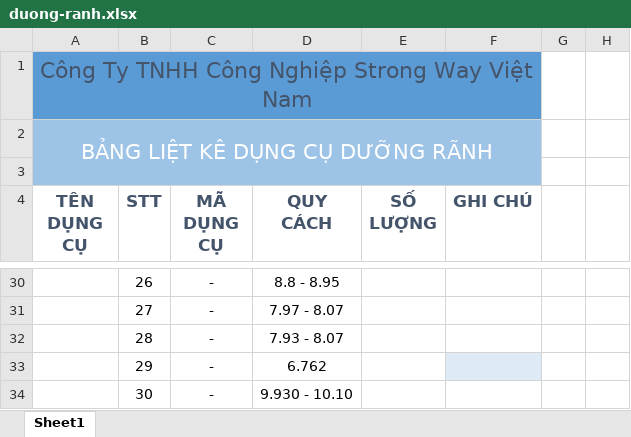
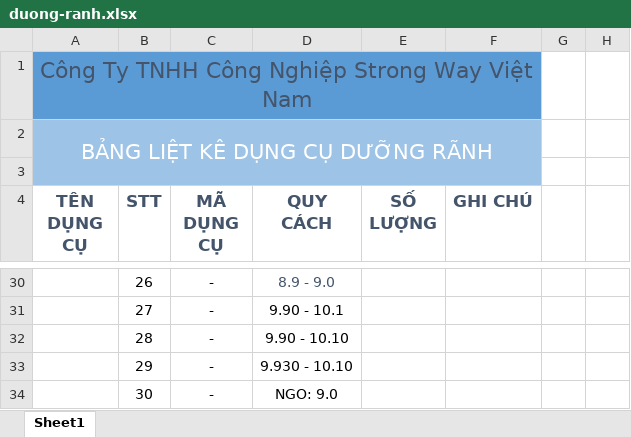
Before and after one commit to nguyenthihoangduong/strongway_dungcu, an Excel workbook: kho/duong-ranh.xlsx, sheet Sheet1, drawn as a sheet; only a part is shown, gaps mark what is left out; values as stored, in another font and other column widths than the file's, no borders; table styles not drawn; the diff covers the shown part only; the diff names each change by its address in the sheet, - before the commit and + after, or states it on an @@ line.

```diff
--- a/kho/duong-ranh.xlsx (sheet Sheet1)
+++ b/kho/duong-ranh.xlsx (sheet Sheet1)
-D30 (QUY CÁCH): 8.8 - 8.95
+D30 (QUY CÁCH): 8.9 - 9.0
-D30 text colour: black
+D30 text colour: #44546A
-D31 (QUY CÁCH): 7.97 - 8.07
+D31 (QUY CÁCH): 9.90 - 10.1
-D32 (QUY CÁCH): 7.93 - 8.07
+D32 (QUY CÁCH): 9.90 - 10.10
-D33 (QUY CÁCH): 6.762
+D33 (QUY CÁCH): 9.930 - 10.10
-F33 fill: #DEEBF7
+F33 fill: none
-D34 (QUY CÁCH): 9.930 - 10.10
+D34 (QUY CÁCH): NGO: 9.0
```
Also changed, not shown: 21 edited cells and cell formats elsewhere in this sheet, kho/DCTH.xlsx, kho/bang-liet-ke-dung-cu-ma-J.xlsx.
